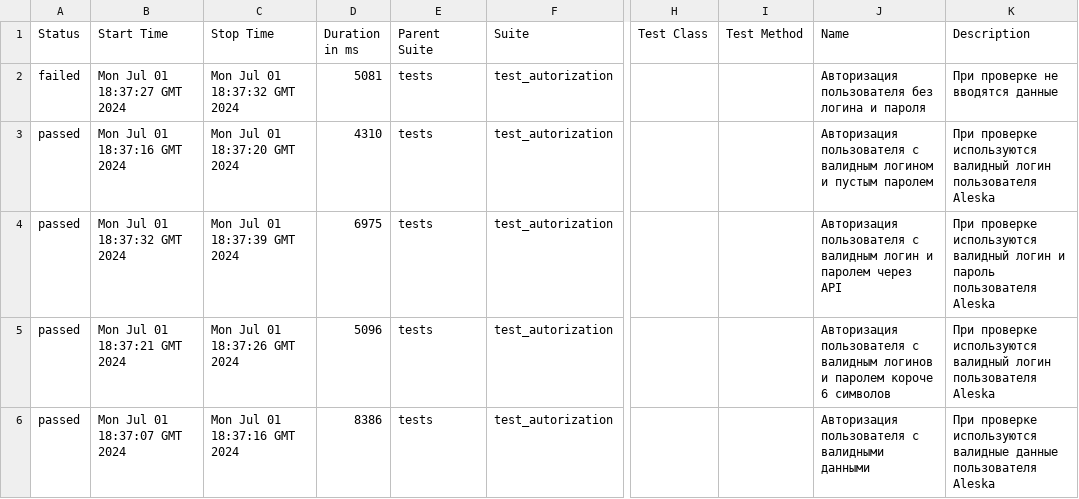
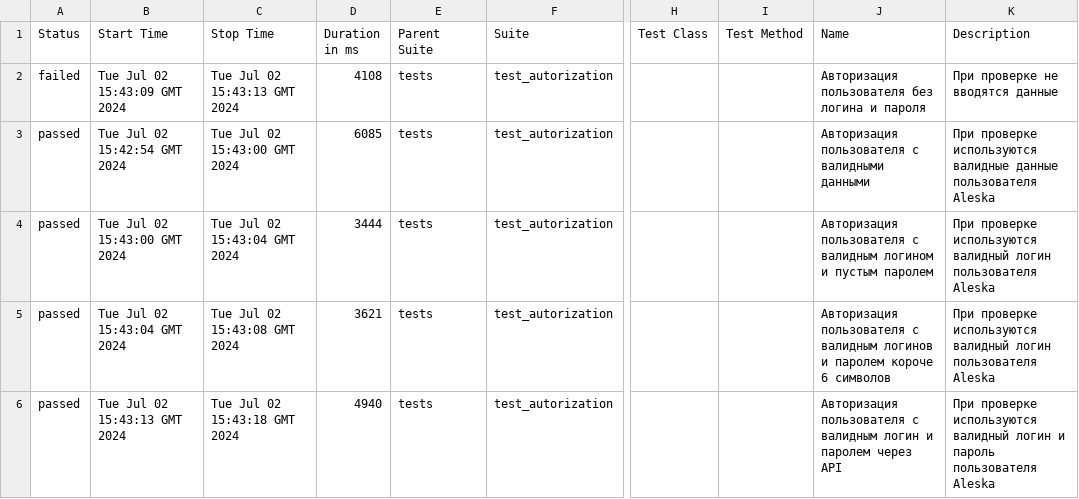
Before and after one commit to DmanYV/round_web_test_selenium, a CSV file: data/suites.csv, drawn as a sheet; only a part is shown, gaps mark what is left out; the diff names each change by its address in the sheet, - before the commit and + after, or states it on an @@ line.

Commit message:
Deploying to gh-pages from @ DmanYV/round_web_test_selenium@3c91b7ce2f50ebaf130989e4518fc6f77e7ff6c9 🚀

```diff
--- a/data/suites.csv
+++ b/data/suites.csv
-B2 (Start Time): Mon Jul 01 18:37:27 GMT 2024
+B2 (Start Time): Tue Jul 02 15:43:09 GMT 2024
-C2 (Stop Time): Mon Jul 01 18:37:32 GMT 2024
+C2 (Stop Time): Tue Jul 02 15:43:13 GMT 2024
-D2 (Duration in ms): 5081
+D2 (Duration in ms): 4108
-B3 (Start Time): Mon Jul 01 18:37:16 GMT 2024
+B3 (Start Time): Tue Jul 02 15:42:54 GMT 2024
-C3 (Stop Time): Mon Jul 01 18:37:20 GMT 2024
+C3 (Stop Time): Tue Jul 02 15:43:00 GMT 2024
-D3 (Duration in ms): 4310
+D3 (Duration in ms): 6085
-J3 (Name): …пользователя с валидным логином и пустым паролем
+J3 (Name): …пользователя с валидными данными
-K3 (Description): …проверке используются валидный логин пользователя Aleska
+K3 (Description): …проверке используются валидные данные пользователя Aleska
-B4 (Start Time): Mon Jul 01 18:37:32 GMT 2024
+B4 (Start Time): Tue Jul 02 15:43:00 GMT 2024
-C4 (Stop Time): Mon Jul 01 18:37:39 GMT 2024
+C4 (Stop Time): Tue Jul 02 15:43:04 GMT 2024
-D4 (Duration in ms): 6975
+D4 (Duration in ms): 3444
-J4 (Name): …с валидным логин и паролем через API
+J4 (Name): …с валидным логином и пустым паролем
-K4 (Description): …валидный логин и пароль пользователя Aleska
+K4 (Description): …валидный логин пользователя Aleska
-B5 (Start Time): Mon Jul 01 18:37:21 GMT 2024
+B5 (Start Time): Tue Jul 02 15:43:04 GMT 2024
-C5 (Stop Time): Mon Jul 01 18:37:26 GMT 2024
+C5 (Stop Time): Tue Jul 02 15:43:08 GMT 2024
-D5 (Duration in ms): 5096
+D5 (Duration in ms): 3621
-B6 (Start Time): Mon Jul 01 18:37:07 GMT 2024
+B6 (Start Time): Tue Jul 02 15:43:13 GMT 2024
-C6 (Stop Time): Mon Jul 01 18:37:16 GMT 2024
+C6 (Stop Time): Tue Jul 02 15:43:18 GMT 2024
-D6 (Duration in ms): 8386
+D6 (Duration in ms): 4940
-J6 (Name): …пользователя с валидными данными
+J6 (Name): …пользователя с валидным логин и паролем через API
-K6 (Description): …проверке используются валидные данные пользователя Aleska
+K6 (Description): …проверке используются валидный логин и пароль пользователя Aleska
```
Also changed, not shown: 53 other files.
